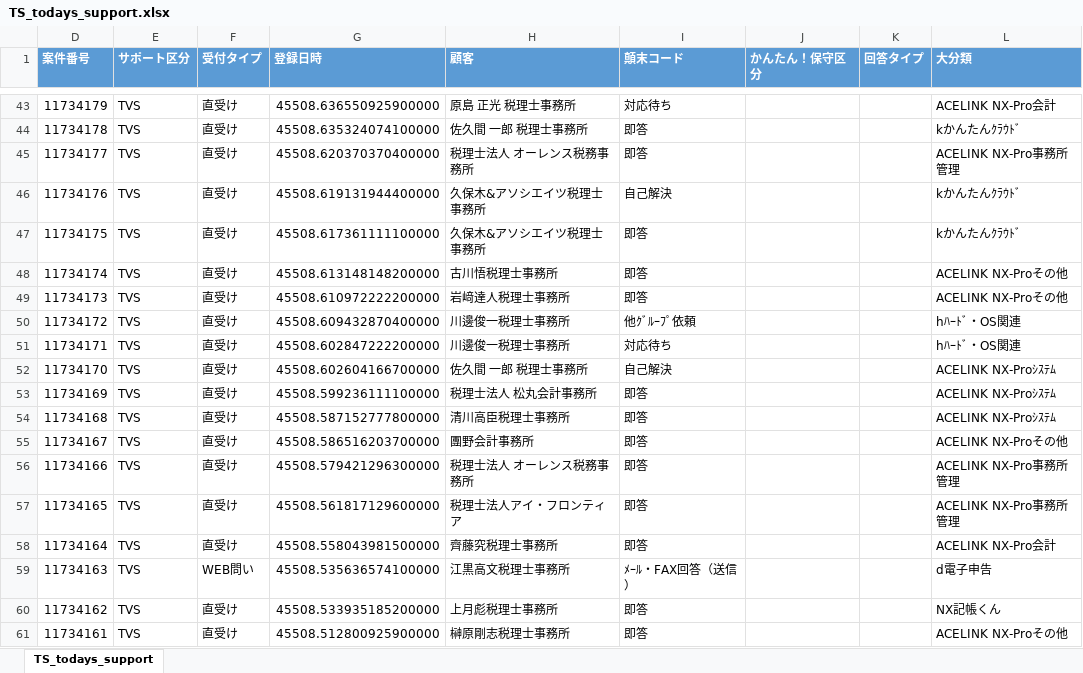
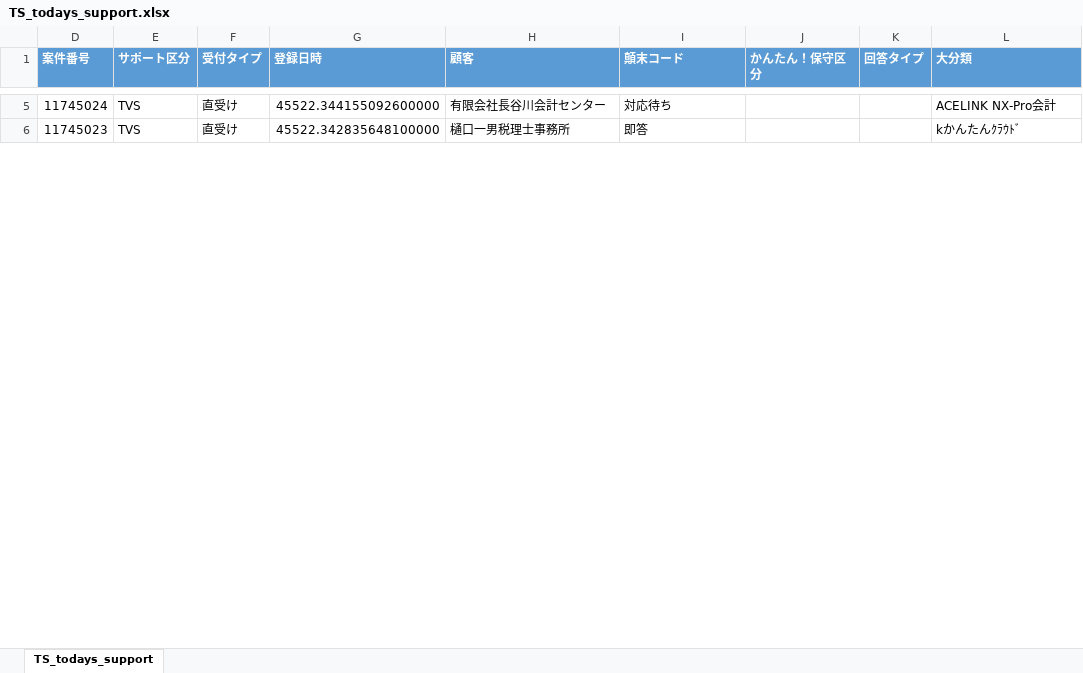
Before and after one commit to ekrsw/kpi_info, an Excel workbook: files/TS_todays_support.xlsx, sheet TS_todays_support, drawn as a sheet; only a part is shown, gaps mark what is left out; values as stored, in another font and other column widths than the file's, no borders; removed rows and columns are numbered as before the commit, all else as after; the diff covers the shown part only; the diff names each change by its address in the sheet, - before the commit and + after, or states it on an @@ line.

```diff
--- a/files/TS_todays_support.xlsx (sheet TS_todays_support)
+++ b/files/TS_todays_support.xlsx (sheet TS_todays_support)
-D5 (案件番号): 11734179
+D5 (案件番号): 11745024
-G5 (登録日時): 45508.636550925900000
+G5 (登録日時): 45522.344155092600000
-H5 (顧客): 原島 正光 税理士事務所
+H5 (顧客): 有限会社長谷川会計センター
-D6 (案件番号): 11734178
+D6 (案件番号): 11745023
-G6 (登録日時): 45508.635324074100000
+G6 (登録日時): 45522.342835648100000
-H6 (顧客): 佐久間 一郎 税理士事務所
+H6 (顧客): 樋口一男税理士事務所
-row 45: 11734177 | TVS | 直受け | 45508.620370370400000 | 税理士法人 オーレンス税務事務所 | 即答 |  |  | ACELINK NX-Pro事務所管理
-row 46: 11734176 | TVS | 直受け | 45508.619131944400000 | 久保木&アソシエイツ税理士事務所 | 自己解決 |  |  | kかんたんｸﾗｳﾄﾞ
-row 47: 11734175 | TVS | 直受け | 45508.617361111100000 | 久保木&アソシエイツ税理士事務所 | 即答 |  |  | kかんたんｸﾗｳﾄﾞ
-row 48: 11734174 | TVS | 直受け | 45508.613148148200000 | 古川悟税理士事務所 | 即答 |  |  | ACELINK NX-Proその他
-row 49: 11734173 | TVS | 直受け | 45508.610972222200000 | 岩﨑達人税理士事務所 | 即答 |  |  | ACELINK NX-Proその他
-row 50: 11734172 | TVS | 直受け | 45508.609432870400000 | 川邊俊一税理士事務所 | 他ｸﾞﾙｰﾌﾟ依頼 |  |  | hﾊｰﾄﾞ・OS関連
-row 51: 11734171 | TVS | 直受け | 45508.602847222200000 | 川邊俊一税理士事務所 | 対応待ち |  |  | hﾊｰﾄﾞ・OS関連
-row 52: 11734170 | TVS | 直受け | 45508.602604166700000 | 佐久間 一郎 税理士事務所 | 自己解決 |  |  | ACELINK NX-Proｼｽﾃﾑ
-row 53: 11734169 | TVS | 直受け | 45508.599236111100000 | 税理士法人 松丸会計事務所 | 即答 |  |  | ACELINK NX-Proｼｽﾃﾑ
-row 54: 11734168 | TVS | 直受け | 45508.587152777800000 | 清川高臣税理士事務所 | 即答 |  |  | ACELINK NX-Proｼｽﾃﾑ
-row 55: 11734167 | TVS | 直受け | 45508.586516203700000 | 團野会計事務所 | 即答 |  |  | ACELINK NX-Proその他
-row 56: 11734166 | TVS | 直受け | 45508.579421296300000 | 税理士法人 オーレンス税務事務所 | 即答 |  |  | ACELINK NX-Pro事務所管理
-row 57: 11734165 | TVS | 直受け | 45508.561817129600000 | 税理士法人アイ・フロンティア | 即答 |  |  | ACELINK NX-Pro事務所管理
-row 58: 11734164 | TVS | 直受け | 45508.558043981500000 | 齊藤究税理士事務所 | 即答 |  |  | ACELINK NX-Pro会計
-row 59: 11734163 | TVS | WEB問い | 45508.535636574100000 | 江黒高文税理士事務所 | ﾒｰﾙ・FAX回答（送信） |  |  | d電子申告
-row 60: 11734162 | TVS | 直受け | 45508.533935185200000 | 上月彪税理士事務所 | 即答 |  |  | NX記帳くん
-row 61: 11734161 | TVS | 直受け | 45508.512800925900000 | 榊原剛志税理士事務所 | 即答 |  |  | ACELINK NX-Proその他
```
Also changed, not shown: 2 added rows, 71 removed rows and 12 edited cells elsewhere in this sheet, hidden cells, files/TS_todays_activity.xlsx.
